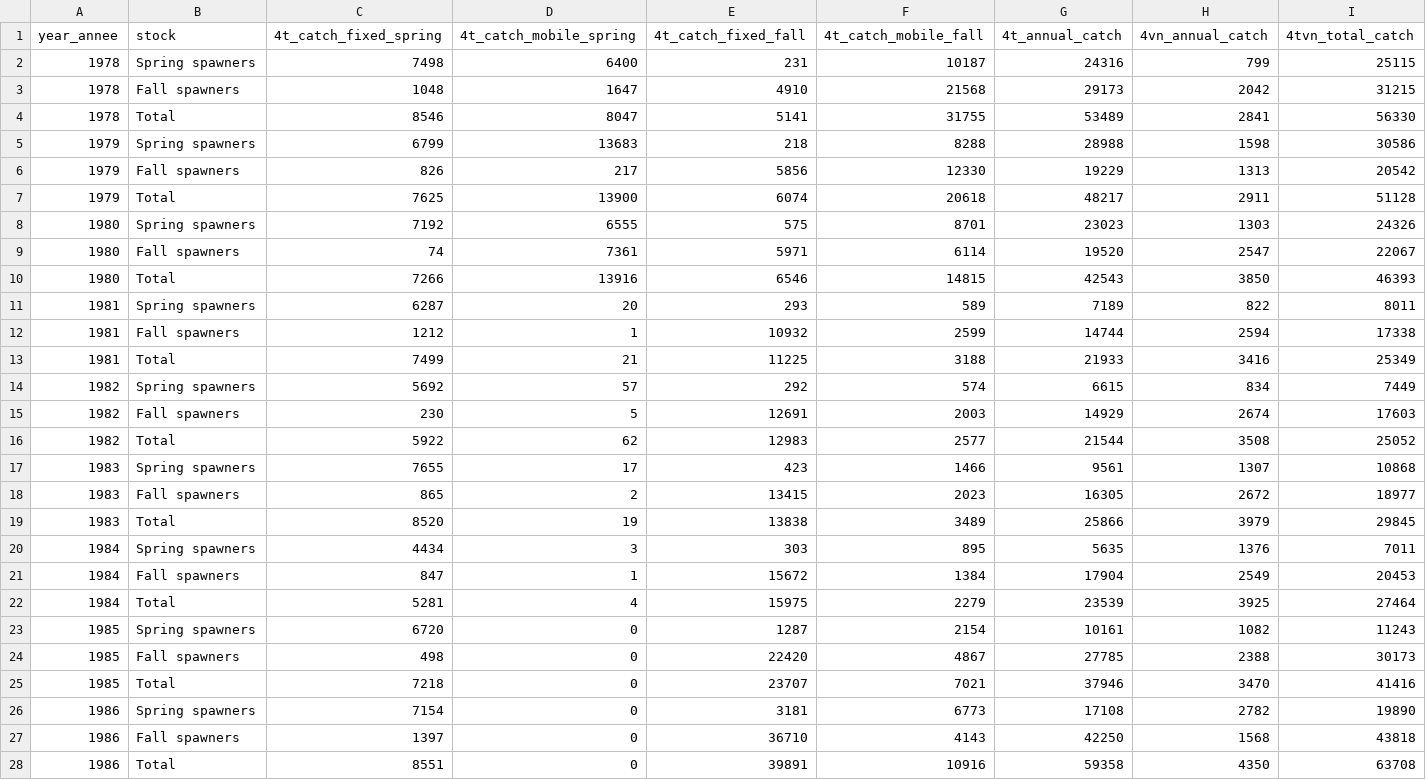
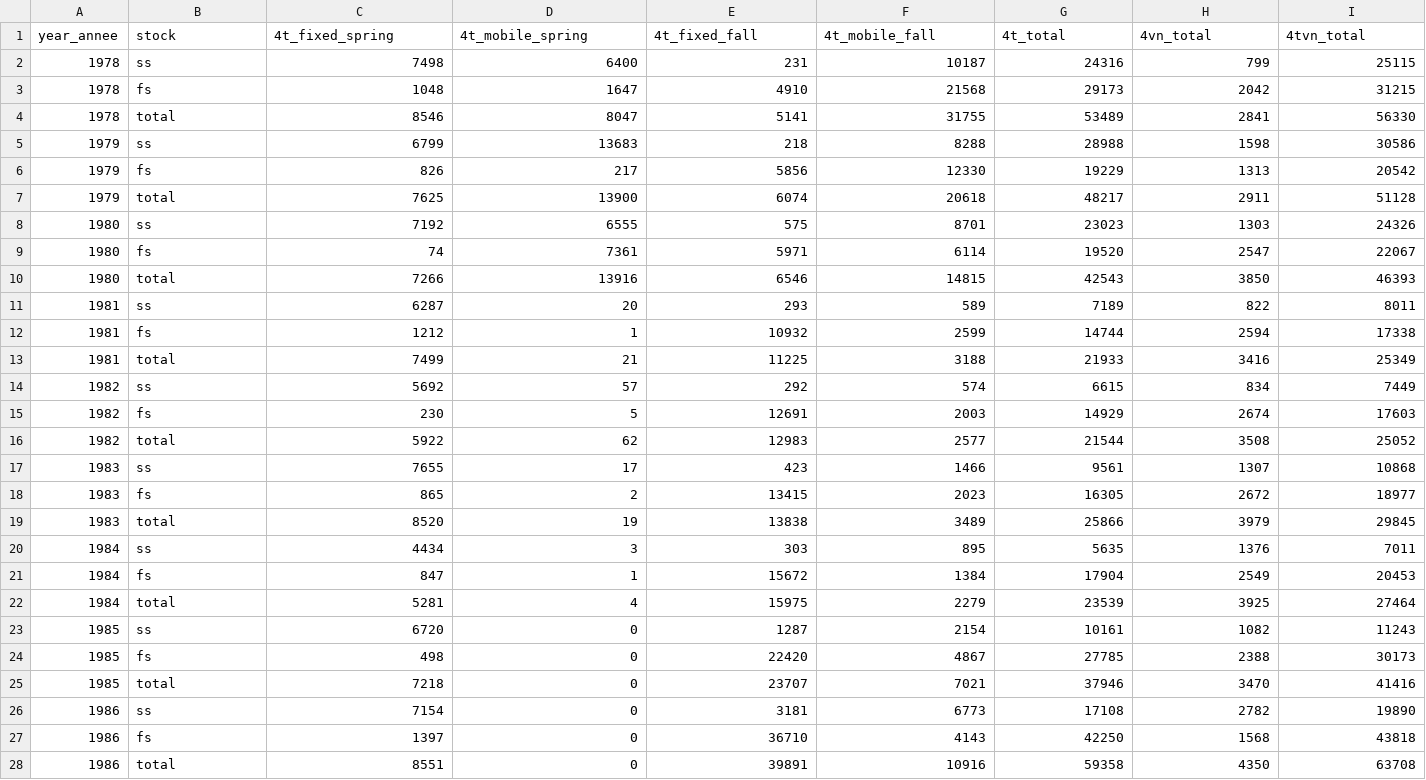
Before and after one commit to dfo-gulf-science/fgp-datasets, a CSV file: herring_landings/herring_landings.csv, drawn as a sheet; only a part is shown; the diff covers the shown part only.

Commit message:
herring landings

```diff
--- a/herring_landings/herring_landings.csv
+++ b/herring_landings/herring_landings.csv
@@ -1,28 +1,28 @@
-year_annee,stock,4t_catch_fixed_spring,4t_catch_mobile_spring,4t_catch_fixed_fall,4t_catch_mobile_fall,4t_annual_catch,4vn_annual_catch,4tvn_total_catch
-1978,Spring spawners,7498,6400,231,10187,24316,799,25115
-1978,Fall spawners,1048,1647,4910,21568,29173,2042,31215
-1978,Total,8546,8047,5141,31755,53489,2841,56330
-1979,Spring spawners,6799,13683,218,8288,28988,1598,30586
-1979,Fall spawners,826,217,5856,12330,19229,1313,20542
-1979,Total,7625,13900,6074,20618,48217,2911,51128
-1980,Spring spawners,7192,6555,575,8701,23023,1303,24326
-1980,Fall spawners,74,7361,5971,6114,19520,2547,22067
-1980,Total,7266,13916,6546,14815,42543,3850,46393
-1981,Spring spawners,6287,20,293,589,7189,822,8011
-1981,Fall spawners,1212,1,10932,2599,14744,2594,17338
-1981,Total,7499,21,11225,3188,21933,3416,25349
-1982,Spring spawners,5692,57,292,574,6615,834,7449
-1982,Fall spawners,230,5,12691,2003,14929,2674,17603
-1982,Total,5922,62,12983,2577,21544,3508,25052
-1983,Spring spawners,7655,17,423,1466,9561,1307,10868
-1983,Fall spawners,865,2,13415,2023,16305,2672,18977
-1983,Total,8520,19,13838,3489,25866,3979,29845
-1984,Spring spawners,4434,3,303,895,5635,1376,7011
-1984,Fall spawners,847,1,15672,1384,17904,2549,20453
-1984,Total,5281,4,15975,2279,23539,3925,27464
-1985,Spring spawners,6720,0,1287,2154,10161,1082,11243
-1985,Fall spawners,498,0,22420,4867,27785,2388,30173
-1985,Total,7218,0,23707,7021,37946,3470,41416
-1986,Spring spawners,7154,0,3181,6773,17108,2782,19890
-1986,Fall spawners,1397,0,36710,4143,42250,1568,43818
-1986,Total,8551,0,39891,10916,59358,4350,63708
+year_annee,stock,4t_fixed_spring,4t_mobile_spring,4t_fixed_fall,4t_mobile_fall,4t_total,4vn_total,4tvn_total
+1978,ss,7498,6400,231,10187,24316,799,25115
+1978,fs,1048,1647,4910,21568,29173,2042,31215
+1978,total,8546,8047,5141,31755,53489,2841,56330
+1979,ss,6799,13683,218,8288,28988,1598,30586
+1979,fs,826,217,5856,12330,19229,1313,20542
+1979,total,7625,13900,6074,20618,48217,2911,51128
+1980,ss,7192,6555,575,8701,23023,1303,24326
+1980,fs,74,7361,5971,6114,19520,2547,22067
+1980,total,7266,13916,6546,14815,42543,3850,46393
+1981,ss,6287,20,293,589,7189,822,8011
+1981,fs,1212,1,10932,2599,14744,2594,17338
+1981,total,7499,21,11225,3188,21933,3416,25349
+1982,ss,5692,57,292,574,6615,834,7449
+1982,fs,230,5,12691,2003,14929,2674,17603
+1982,total,5922,62,12983,2577,21544,3508,25052
+1983,ss,7655,17,423,1466,9561,1307,10868
+1983,fs,865,2,13415,2023,16305,2672,18977
+1983,total,8520,19,13838,3489,25866,3979,29845
+1984,ss,4434,3,303,895,5635,1376,7011
+1984,fs,847,1,15672,1384,17904,2549,20453
+1984,total,5281,4,15975,2279,23539,3925,27464
+1985,ss,6720,0,1287,2154,10161,1082,11243
+1985,fs,498,0,22420,4867,27785,2388,30173
+1985,total,7218,0,23707,7021,37946,3470,41416
+1986,ss,7154,0,3181,6773,17108,2782,19890
+1986,fs,1397,0,36710,4143,42250,1568,43818
+1986,total,8551,0,39891,10916,59358,4350,63708
```
Also changed, not shown: 93 edited cells elsewhere in this file.
